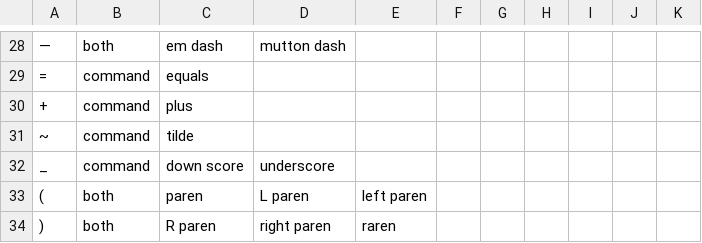
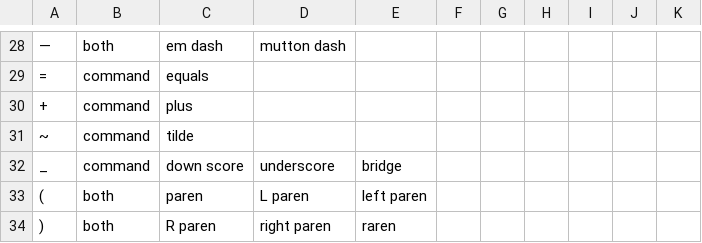
Before and after one commit to Kamholtz/community, a CSV file: settings/symbols.csv, drawn as a sheet; only a part is shown, gaps mark what is left out; the diff names each change by its address in the sheet, - before the commit and + after, or states it on an @@ line.

Commit message:
feat: update *.talon-list

```diff
--- a/settings/symbols.csv
+++ b/settings/symbols.csv
-E32: (empty)
+E32: bridge
```
